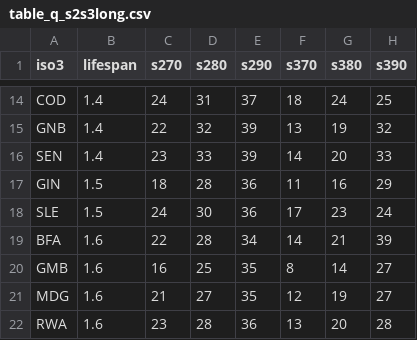
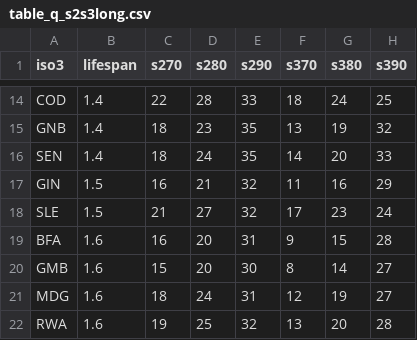
Before and after one commit to hkoenker/Quantification, a CSV file: site/table_q_s2s3long.csv, drawn as a sheet; only a part is shown, gaps mark what is left out; the diff covers the shown part only; the diff names each change by its address in the sheet, - before the commit and + after, or states it on an @@ line.

```diff
--- a/site/table_q_s2s3long.csv
+++ b/site/table_q_s2s3long.csv
-C14 (s270): 24
+C14 (s270): 22
-D14 (s280): 31
+D14 (s280): 28
-E14 (s290): 37
+E14 (s290): 33
-C15 (s270): 22
+C15 (s270): 18
-D15 (s280): 32
+D15 (s280): 23
-E15:E16 (s290): 39
+E15:E16 (s290): 35
-C16 (s270): 23
+C16 (s270): 18
-D16 (s280): 33
+D16 (s280): 24
-C17 (s270): 18
+C17 (s270): 16
-D17 (s280): 28
+D17 (s280): 21
-E17:E18 (s290): 36
+E17:E18 (s290): 32
-C18 (s270): 24
+C18 (s270): 21
-D18 (s280): 30
+D18 (s280): 27
-C19 (s270): 22
+C19 (s270): 16
-D19 (s280): 28
+D19 (s280): 20
-E19 (s290): 34
+E19 (s290): 31
-F19 (s370): 14
+F19 (s370): 9
-G19 (s380): 21
+G19 (s380): 15
-H19 (s390): 39
+H19 (s390): 28
-C20 (s270): 16
+C20 (s270): 15
-D20 (s280): 25
+D20 (s280): 20
-E20 (s290): 35
+E20 (s290): 30
-C21 (s270): 21
+C21 (s270): 18
-D21 (s280): 27
+D21 (s280): 24
-E21 (s290): 35
+E21 (s290): 31
-C22 (s270): 23
+C22 (s270): 19
-D22 (s280): 28
+D22 (s280): 25
-E22 (s290): 36
+E22 (s290): 32
```
Also changed, not shown: 79 edited cells elsewhere in this file, site/pyp_all.csv, site/table_qs.csv, 5 other files.
